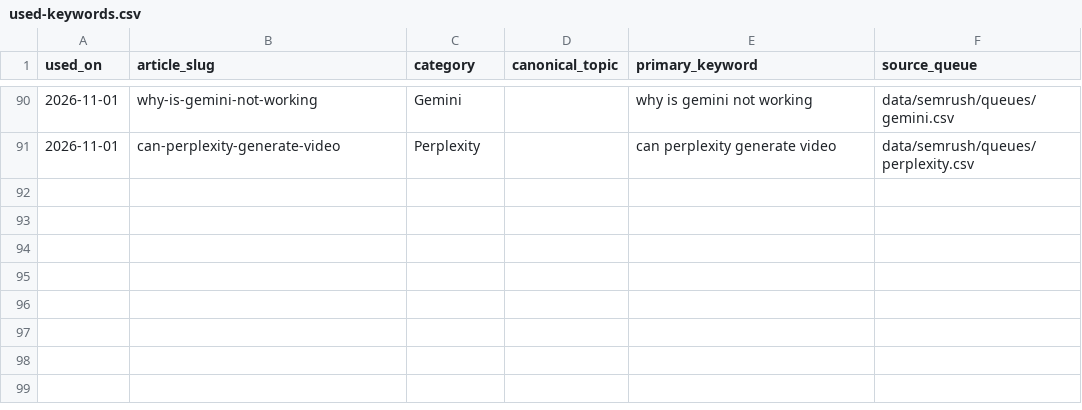
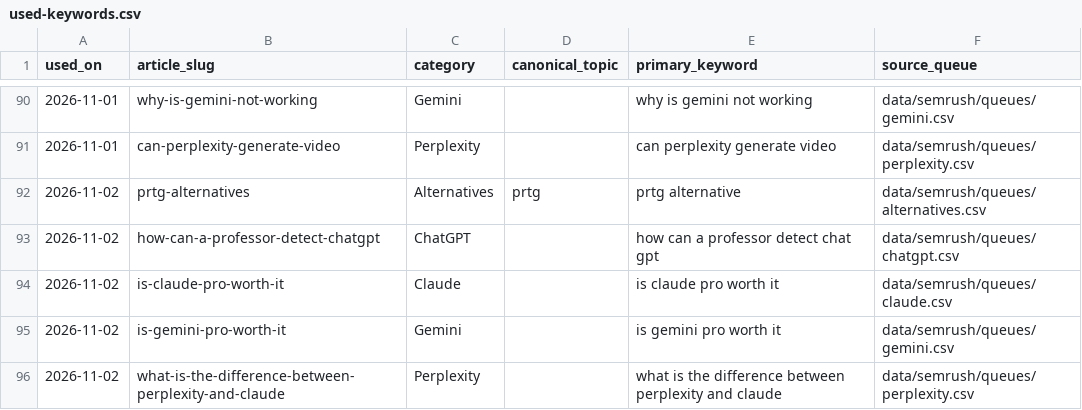
Before and after one commit to deepakparmaronline/tech-updates, a CSV file: data/semrush/used-keywords.csv, drawn as a sheet; only a part is shown, gaps mark what is left out.

```diff
--- a/data/semrush/used-keywords.csv
+++ b/data/semrush/used-keywords.csv
@@ -91 +91,6 @@ used_on,article_slug,category,canonical_topic,primary_keyword,source_queue
 2026-11-01,can-perplexity-generate-video,Perplexity,,can perplexity generate video,data/semrush/queues/perplexity.csv
+2026-11-02,prtg-alternatives,Alternatives,prtg,prtg alternative,data/semrush/queues/alternatives.csv
+2026-11-02,how-can-a-professor-detect-chatgpt,ChatGPT,,how can a professor detect chat gpt,data/semrush/queues/chatgpt.csv
+2026-11-02,is-claude-pro-worth-it,Claude,,is claude pro worth it,data/semrush/queues/claude.csv
+2026-11-02,is-gemini-pro-worth-it,Gemini,,is gemini pro worth it,data/semrush/queues/gemini.csv
+2026-11-02,what-is-the-difference-between-perplexity-and-claude,Perplexity,,what is the difference between perplexity and claude,data/semrush/queues/perplexity.csv
```
Also changed, not shown: 14 other files.
